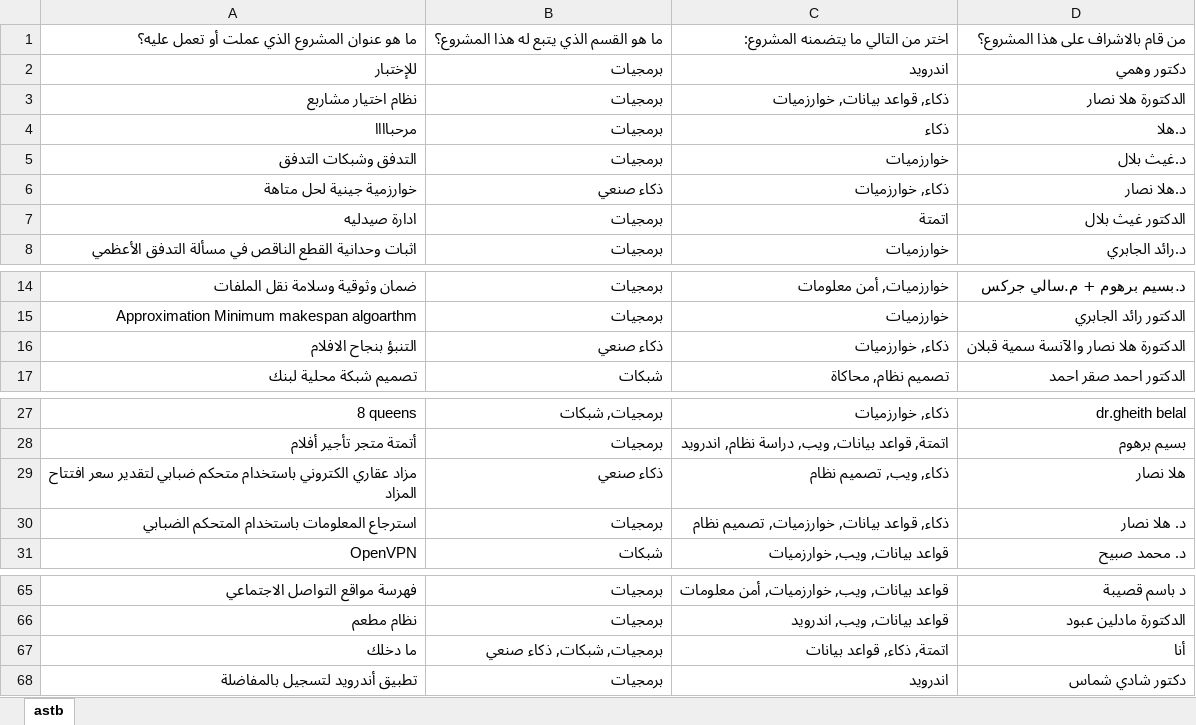
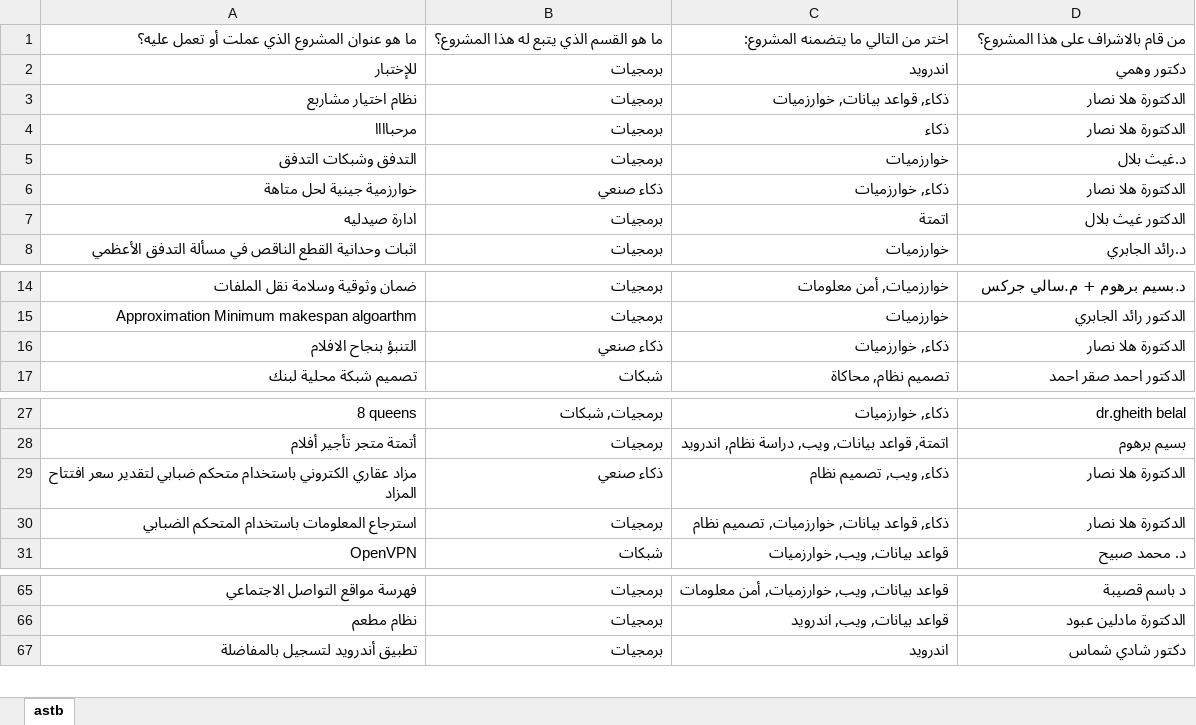
Before and after one commit to Milad1101/PAM, an Excel workbook: astb.xlsx, sheet astb, drawn as a sheet; only a part is shown, gaps mark what is left out; values as stored, in another font and other column widths than the file's, no borders; the diff names each change by its address in the sheet, - before the commit and + after, or states it on an @@ line.

```diff
--- a/astb.xlsx (sheet astb)
+++ b/astb.xlsx (sheet astb)
-D4: د.هلا
+D4: الدكتورة هلا نصار
-D6: د.هلا نصار
+D6: الدكتورة هلا نصار
-D16: الدكتورة هلا نصار والآنسة سمية قبلان
+D16: الدكتورة هلا نصار
-D29: هلا نصار
+D29: الدكتورة هلا نصار
-D30: د. هلا نصار
+D30: الدكتورة هلا نصار
-row 67: ما دخلك | برمجيات, شبكات, ذكاء صنعي | اتمتة, ذكاء, قواعد بيانات | أنا
```
Also changed, not shown: 10 other files.
